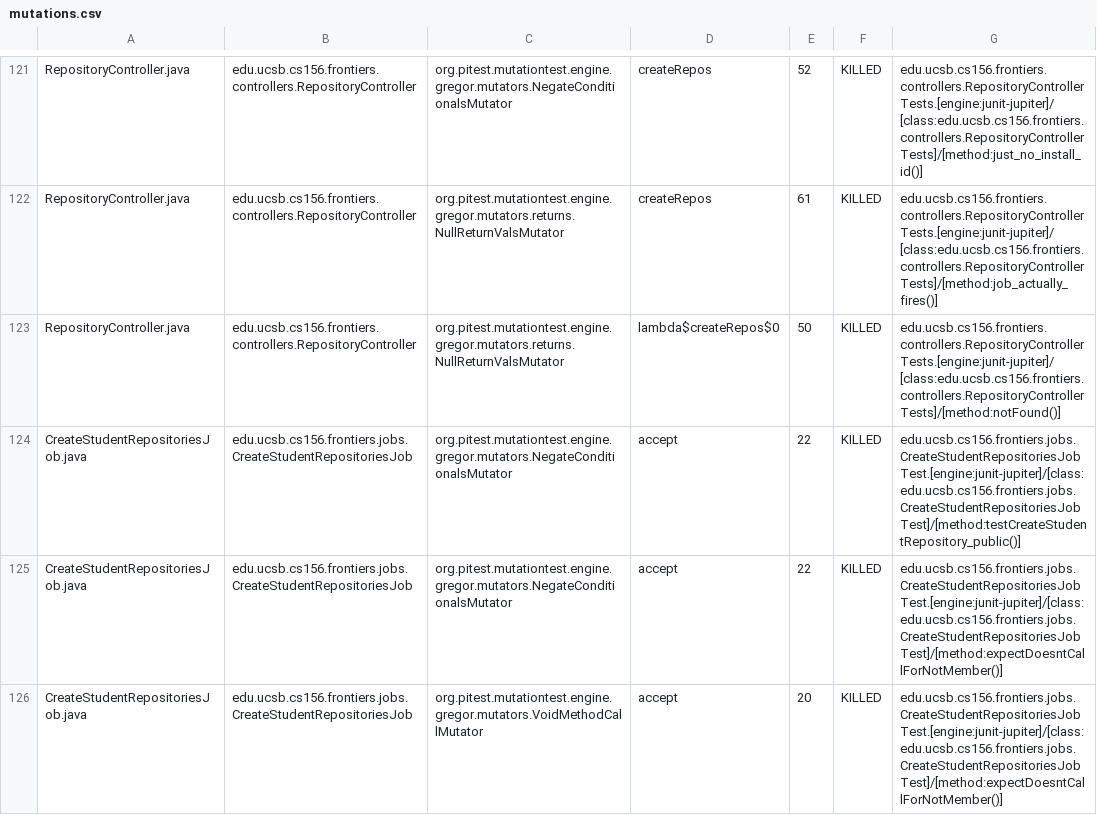
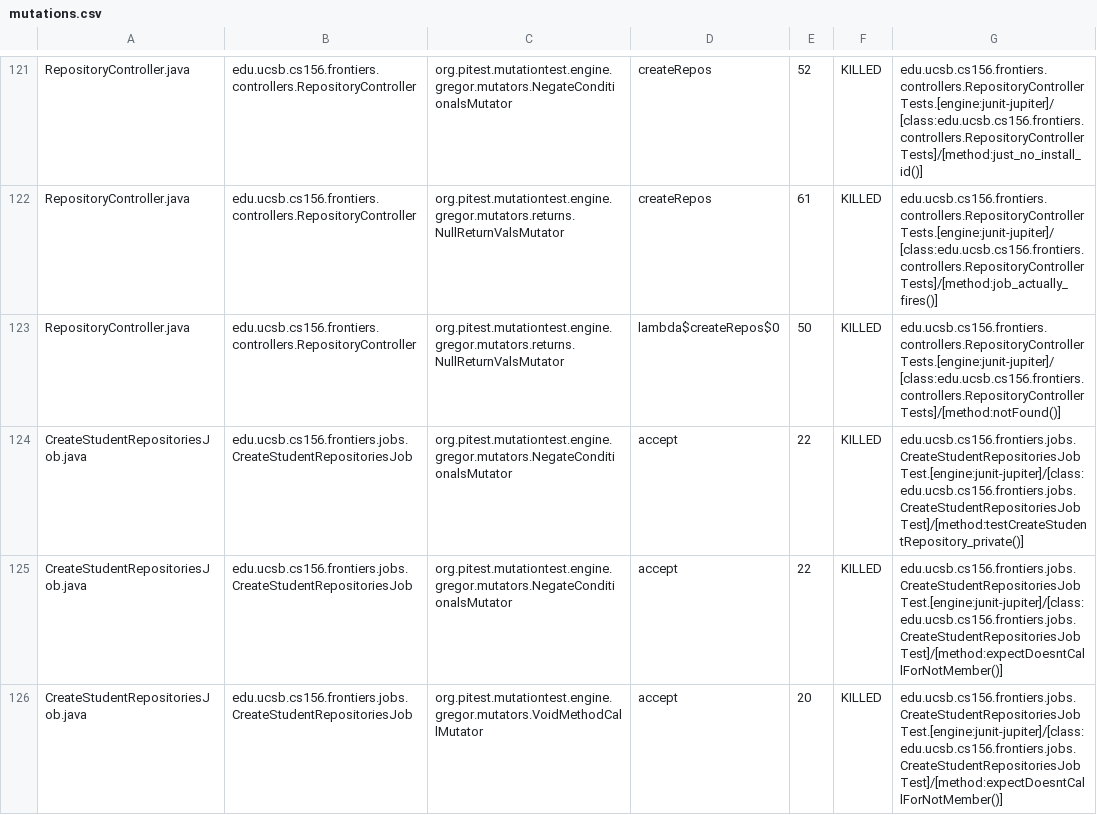
Before and after one commit to ucsb-cs156-s25/proj-frontiers-s25-11, a CSV file: prs/34/pitest/mutations.csv, drawn as a sheet; only a part is shown, gaps mark what is left out; the diff covers the shown part only.

Commit message:
Deploying to gh-pages from @ ucsb-cs156-s25/proj-frontiers-s25-11@1862f5503ae3ed1ab1be809451ad06785f94431d 🚀

```diff
--- a/prs/34/pitest/mutations.csv
+++ b/prs/34/pitest/mutations.csv
@@ -123,3 +123,3 @@ RepositoryController.java,edu.ucsb.cs156.frontiers.controllers.RepositoryControl
 RepositoryController.java,edu.ucsb.cs156.frontiers.controllers.RepositoryController,org.pitest.mutationtest.engine.gregor.mutators.returns.NullReturnValsMutator,lambda$createRepos$0,50,KILLED,edu.ucsb.cs156.frontiers.controllers.RepositoryControllerTests.[engine:junit-jupiter]/[class:edu.ucsb.cs156.frontiers.controllers.RepositoryControllerTests]/[method:notFound()]
-CreateStudentRepositoriesJob.java,edu.ucsb.cs156.frontiers.jobs.CreateStudentRepositoriesJob,org.pitest.mutationtest.engine.gregor.mutators.NegateConditionalsMutator,accept,22,KILLED,edu.ucsb.cs156.frontiers.jobs.CreateStudentRepositoriesJobTest.[engine:junit-jupiter]/[class:edu.ucsb.cs156.frontiers.jobs.CreateStudentRepositoriesJobTest]/[method:testCreateStudentRepository_public()]
+CreateStudentRepositoriesJob.java,edu.ucsb.cs156.frontiers.jobs.CreateStudentRepositoriesJob,org.pitest.mutationtest.engine.gregor.mutators.NegateConditionalsMutator,accept,22,KILLED,edu.ucsb.cs156.frontiers.jobs.CreateStudentRepositoriesJobTest.[engine:junit-jupiter]/[class:edu.ucsb.cs156.frontiers.jobs.CreateStudentRepositoriesJobTest]/[method:testCreateStudentRepository_private()]
 CreateStudentRepositoriesJob.java,edu.ucsb.cs156.frontiers.jobs.CreateStudentRepositoriesJob,org.pitest.mutationtest.engine.gregor.mutators.NegateConditionalsMutator,accept,22,KILLED,edu.ucsb.cs156.frontiers.jobs.CreateStudentRepositoriesJobTest.[engine:junit-jupiter]/[class:edu.ucsb.cs156.frontiers.jobs.CreateStudentRepositoriesJobTest]/[method:expectDoesntCallForNotMember()]
```
Also changed, not shown: 7 edited cells elsewhere in this file, 30 other files.
